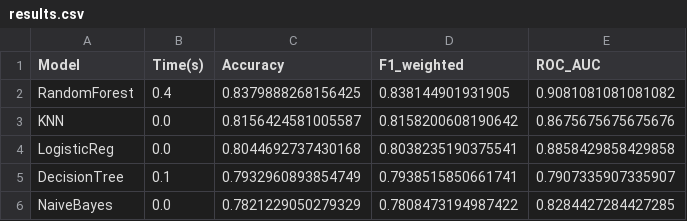
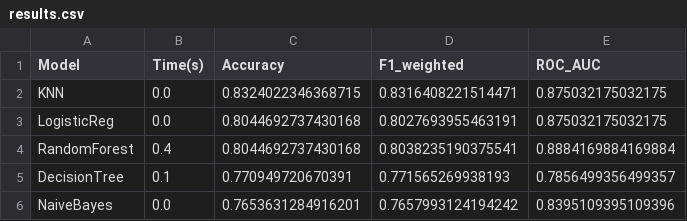
Before and after one commit to SerenaaaaRN/ML-all-u-need, a CSV file: titanic survival prediction/models/results.csv, drawn as a sheet.

Commit message:
refactor(titanic): remove feature engineering, retrain with standard pipeline (KNN)

```diff
--- a/titanic survival prediction/models/results.csv
+++ b/titanic survival prediction/models/results.csv
@@ -1,6 +1,6 @@
 Model,Time(s),Accuracy,F1_weighted,ROC_AUC
-RandomForest,0.4,0.8379888268156425,0.838144901931905,0.9081081081081082
-KNN,0.0,0.8156424581005587,0.8158200608190642,0.8675675675675676
-LogisticReg,0.0,0.8044692737430168,0.8038235190375541,0.8858429858429858
-DecisionTree,0.1,0.7932960893854749,0.7938515850661741,0.7907335907335907
-NaiveBayes,0.0,0.7821229050279329,0.7808473194987422,0.8284427284427285
+KNN,0.0,0.8324022346368715,0.8316408221514471,0.875032175032175
+LogisticReg,0.0,0.8044692737430168,0.8027693955463191,0.875032175032175
+RandomForest,0.4,0.8044692737430168,0.8038235190375541,0.8884169884169884
+DecisionTree,0.1,0.770949720670391,0.771565269938193,0.7856499356499357
+NaiveBayes,0.0,0.7653631284916201,0.7657993124194242,0.8395109395109396
```
Also changed, not shown: 5 other files.
